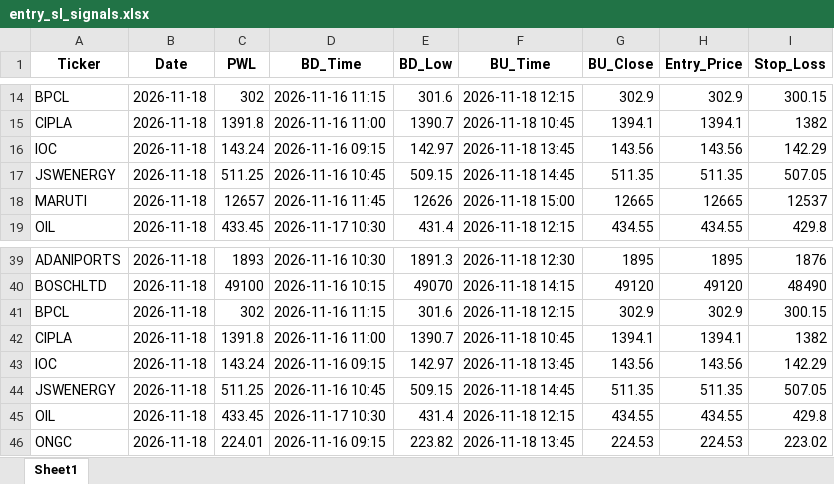
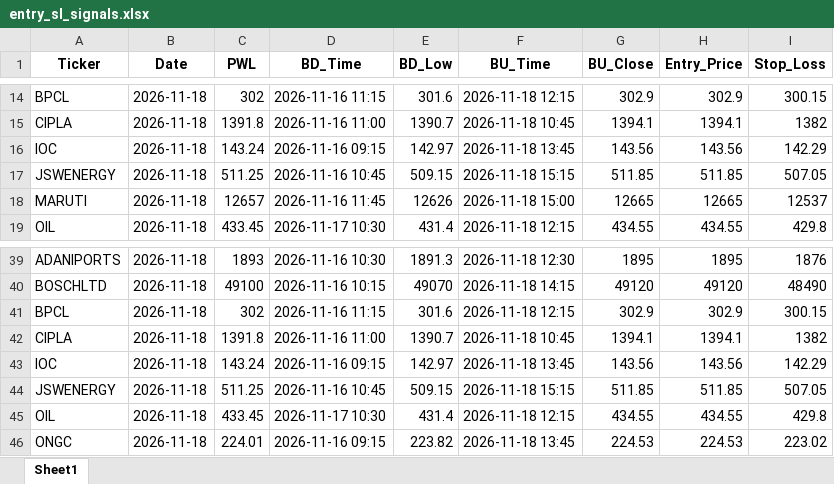
Before and after one commit to chandancv62-mtf/telegram-notifier, an Excel workbook: data/entry_sl_signals.xlsx, sheet Sheet1, drawn as a sheet; only a part is shown, gaps mark what is left out; values as stored, in another font and other column widths than the file's, no borders; the diff names each change by its address in the sheet, - before the commit and + after, or states it on an @@ line.

```diff
--- a/data/entry_sl_signals.xlsx (sheet Sheet1)
+++ b/data/entry_sl_signals.xlsx (sheet Sheet1)
-F17 (BU_Time): 2026-11-18 14:45
+F17 (BU_Time): 2026-11-18 15:15
-G17 (BU_Close): 511.35
+G17 (BU_Close): 511.85
-H17 (Entry_Price): 511.35
+H17 (Entry_Price): 511.85
-F44 (BU_Time): 2026-11-18 14:45
+F44 (BU_Time): 2026-11-18 15:15
-G44 (BU_Close): 511.35
+G44 (BU_Close): 511.85
-H44 (Entry_Price): 511.35
+H44 (Entry_Price): 511.85
```
Also changed, not shown: data/trade_tracker_results.xlsx, data/weekly_final_trading_signals.xlsx.
